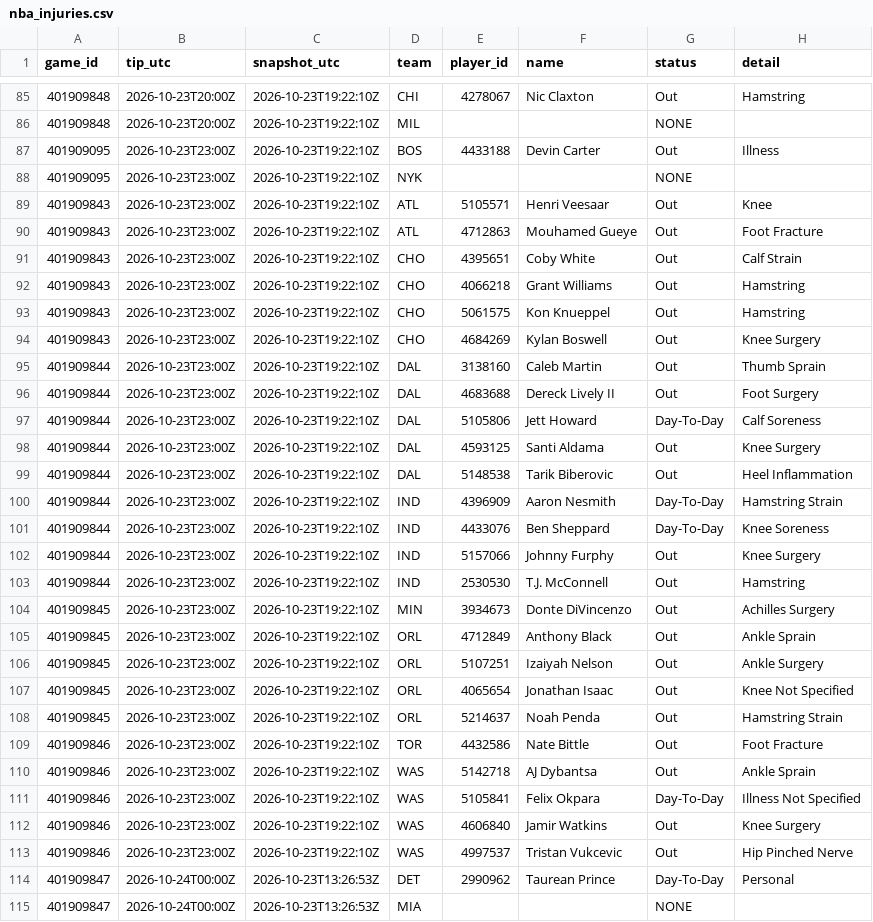
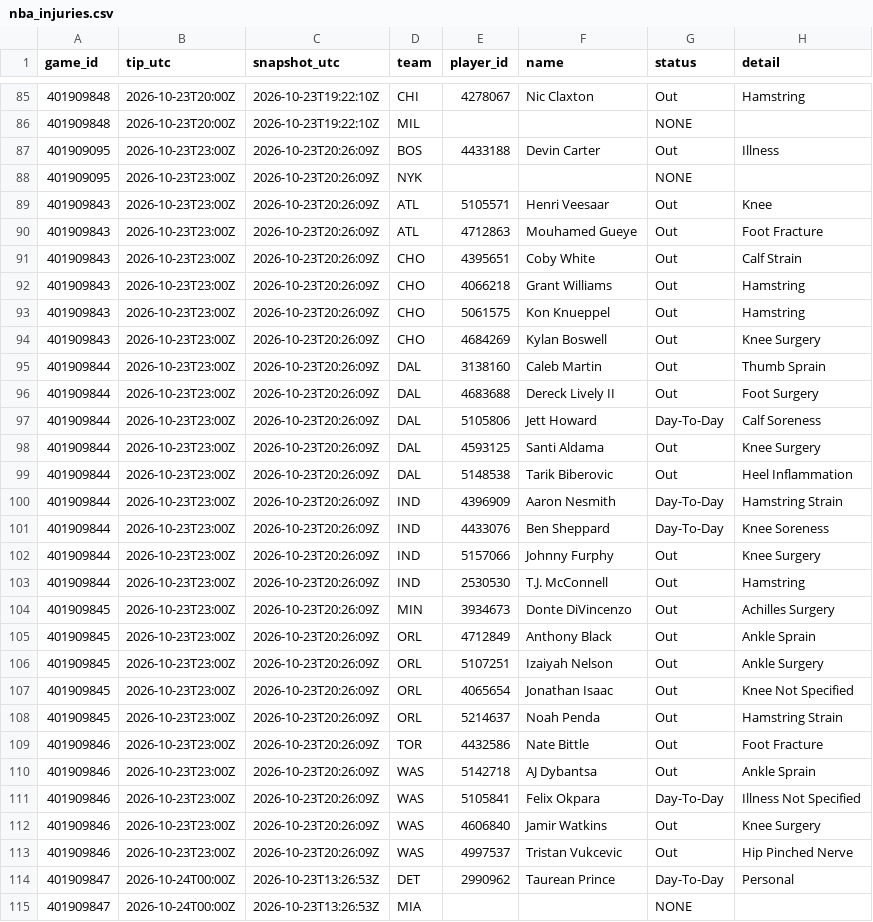
Before and after one commit to Dave356w/nba-matchups, a CSV file: data/nba_injuries.csv, drawn as a sheet; only a part is shown, gaps mark what is left out; the diff covers the shown part only.

```diff
--- a/data/nba_injuries.csv
+++ b/data/nba_injuries.csv
@@ -86,29 +86,29 @@ game_id,tip_utc,snapshot_utc,team,player_id,name,status,detail
 401909848,2026-10-23T20:00Z,2026-10-23T19:22:10Z,MIL,,,NONE,
-401909095,2026-10-23T23:00Z,2026-10-23T19:22:10Z,BOS,4433188,Devin Carter,Out,Illness
-401909095,2026-10-23T23:00Z,2026-10-23T19:22:10Z,NYK,,,NONE,
-401909843,2026-10-23T23:00Z,2026-10-23T19:22:10Z,ATL,5105571,Henri Veesaar,Out,Knee
-401909843,2026-10-23T23:00Z,2026-10-23T19:22:10Z,ATL,4712863,Mouhamed Gueye,Out,Foot Fracture
-401909843,2026-10-23T23:00Z,2026-10-23T19:22:10Z,CHO,4395651,Coby White,Out,Calf Strain
-401909843,2026-10-23T23:00Z,2026-10-23T19:22:10Z,CHO,4066218,Grant Williams,Out,Hamstring
-401909843,2026-10-23T23:00Z,2026-10-23T19:22:10Z,CHO,5061575,Kon Knueppel,Out,Hamstring
-401909843,2026-10-23T23:00Z,2026-10-23T19:22:10Z,CHO,4684269,Kylan Boswell,Out,Knee Surgery
-401909844,2026-10-23T23:00Z,2026-10-23T19:22:10Z,DAL,3138160,Caleb Martin,Out,Thumb Sprain
-401909844,2026-10-23T23:00Z,2026-10-23T19:22:10Z,DAL,4683688,Dereck Lively II,Out,Foot Surgery
-401909844,2026-10-23T23:00Z,2026-10-23T19:22:10Z,DAL,5105806,Jett Howard,Day-To-Day,Calf Soreness
-401909844,2026-10-23T23:00Z,2026-10-23T19:22:10Z,DAL,4593125,Santi Aldama,Out,Knee Surgery
-401909844,2026-10-23T23:00Z,2026-10-23T19:22:10Z,DAL,5148538,Tarik Biberovic,Out,Heel Inflammation
-401909844,2026-10-23T23:00Z,2026-10-23T19:22:10Z,IND,4396909,Aaron Nesmith,Day-To-Day,Hamstring Strain
-401909844,2026-10-23T23:00Z,2026-10-23T19:22:10Z,IND,4433076,Ben Sheppard,Day-To-Day,Knee Soreness
-401909844,2026-10-23T23:00Z,2026-10-23T19:22:10Z,IND,5157066,Johnny Furphy,Out,Knee Surgery
-401909844,2026-10-23T23:00Z,2026-10-23T19:22:10Z,IND,2530530,T.J. McConnell,Out,Hamstring
-401909845,2026-10-23T23:00Z,2026-10-23T19:22:10Z,MIN,3934673,Donte DiVincenzo,Out,Achilles Surgery
-401909845,2026-10-23T23:00Z,2026-10-23T19:22:10Z,ORL,4712849,Anthony Black,Out,Ankle Sprain
-401909845,2026-10-23T23:00Z,2026-10-23T19:22:10Z,ORL,5107251,Izaiyah Nelson,Out,Ankle Surgery
-401909845,2026-10-23T23:00Z,2026-10-23T19:22:10Z,ORL,4065654,Jonathan Isaac,Out,Knee Not Specified
-401909845,2026-10-23T23:00Z,2026-10-23T19:22:10Z,ORL,5214637,Noah Penda,Out,Hamstring Strain
-401909846,2026-10-23T23:00Z,2026-10-23T19:22:10Z,TOR,4432586,Nate Bittle,Out,Foot Fracture
-401909846,2026-10-23T23:00Z,2026-10-23T19:22:10Z,WAS,5142718,AJ Dybantsa,Out,Ankle Sprain
-401909846,2026-10-23T23:00Z,2026-10-23T19:22:10Z,WAS,5105841,Felix Okpara,Day-To-Day,Illness Not Specified
-401909846,2026-10-23T23:00Z,2026-10-23T19:22:10Z,WAS,4606840,Jamir Watkins,Out,Knee Surgery
-401909846,2026-10-23T23:00Z,2026-10-23T19:22:10Z,WAS,4997537,Tristan Vukcevic,Out,Hip Pinched Nerve
+401909095,2026-10-23T23:00Z,2026-10-23T20:26:09Z,BOS,4433188,Devin Carter,Out,Illness
+401909095,2026-10-23T23:00Z,2026-10-23T20:26:09Z,NYK,,,NONE,
+401909843,2026-10-23T23:00Z,2026-10-23T20:26:09Z,ATL,5105571,Henri Veesaar,Out,Knee
+401909843,2026-10-23T23:00Z,2026-10-23T20:26:09Z,ATL,4712863,Mouhamed Gueye,Out,Foot Fracture
+401909843,2026-10-23T23:00Z,2026-10-23T20:26:09Z,CHO,4395651,Coby White,Out,Calf Strain
+401909843,2026-10-23T23:00Z,2026-10-23T20:26:09Z,CHO,4066218,Grant Williams,Out,Hamstring
+401909843,2026-10-23T23:00Z,2026-10-23T20:26:09Z,CHO,5061575,Kon Knueppel,Out,Hamstring
+401909843,2026-10-23T23:00Z,2026-10-23T20:26:09Z,CHO,4684269,Kylan Boswell,Out,Knee Surgery
+401909844,2026-10-23T23:00Z,2026-10-23T20:26:09Z,DAL,3138160,Caleb Martin,Out,Thumb Sprain
+401909844,2026-10-23T23:00Z,2026-10-23T20:26:09Z,DAL,4683688,Dereck Lively II,Out,Foot Surgery
+401909844,2026-10-23T23:00Z,2026-10-23T20:26:09Z,DAL,5105806,Jett Howard,Day-To-Day,Calf Soreness
+401909844,2026-10-23T23:00Z,2026-10-23T20:26:09Z,DAL,4593125,Santi Aldama,Out,Knee Surgery
+401909844,2026-10-23T23:00Z,2026-10-23T20:26:09Z,DAL,5148538,Tarik Biberovic,Out,Heel Inflammation
+401909844,2026-10-23T23:00Z,2026-10-23T20:26:09Z,IND,4396909,Aaron Nesmith,Day-To-Day,Hamstring Strain
+401909844,2026-10-23T23:00Z,2026-10-23T20:26:09Z,IND,4433076,Ben Sheppard,Day-To-Day,Knee Soreness
+401909844,2026-10-23T23:00Z,2026-10-23T20:26:09Z,IND,5157066,Johnny Furphy,Out,Knee Surgery
+401909844,2026-10-23T23:00Z,2026-10-23T20:26:09Z,IND,2530530,T.J. McConnell,Out,Hamstring
+401909845,2026-10-23T23:00Z,2026-10-23T20:26:09Z,MIN,3934673,Donte DiVincenzo,Out,Achilles Surgery
+401909845,2026-10-23T23:00Z,2026-10-23T20:26:09Z,ORL,4712849,Anthony Black,Out,Ankle Sprain
+401909845,2026-10-23T23:00Z,2026-10-23T20:26:09Z,ORL,5107251,Izaiyah Nelson,Out,Ankle Surgery
+401909845,2026-10-23T23:00Z,2026-10-23T20:26:09Z,ORL,4065654,Jonathan Isaac,Out,Knee Not Specified
+401909845,2026-10-23T23:00Z,2026-10-23T20:26:09Z,ORL,5214637,Noah Penda,Out,Hamstring Strain
+401909846,2026-10-23T23:00Z,2026-10-23T20:26:09Z,TOR,4432586,Nate Bittle,Out,Foot Fracture
+401909846,2026-10-23T23:00Z,2026-10-23T20:26:09Z,WAS,5142718,AJ Dybantsa,Out,Ankle Sprain
+401909846,2026-10-23T23:00Z,2026-10-23T20:26:09Z,WAS,5105841,Felix Okpara,Day-To-Day,Illness Not Specified
+401909846,2026-10-23T23:00Z,2026-10-23T20:26:09Z,WAS,4606840,Jamir Watkins,Out,Knee Surgery
+401909846,2026-10-23T23:00Z,2026-10-23T20:26:09Z,WAS,4997537,Tristan Vukcevic,Out,Hip Pinched Nerve
 401909847,2026-10-24T00:00Z,2026-10-23T13:26:53Z,DET,2990962,Taurean Prince,Day-To-Day,Personal
```
Also changed, not shown: 1 removed row and 32 edited cells elsewhere in this file, data/nba_ledger.csv, data/nba_sleeper.csv, 1 other file.
